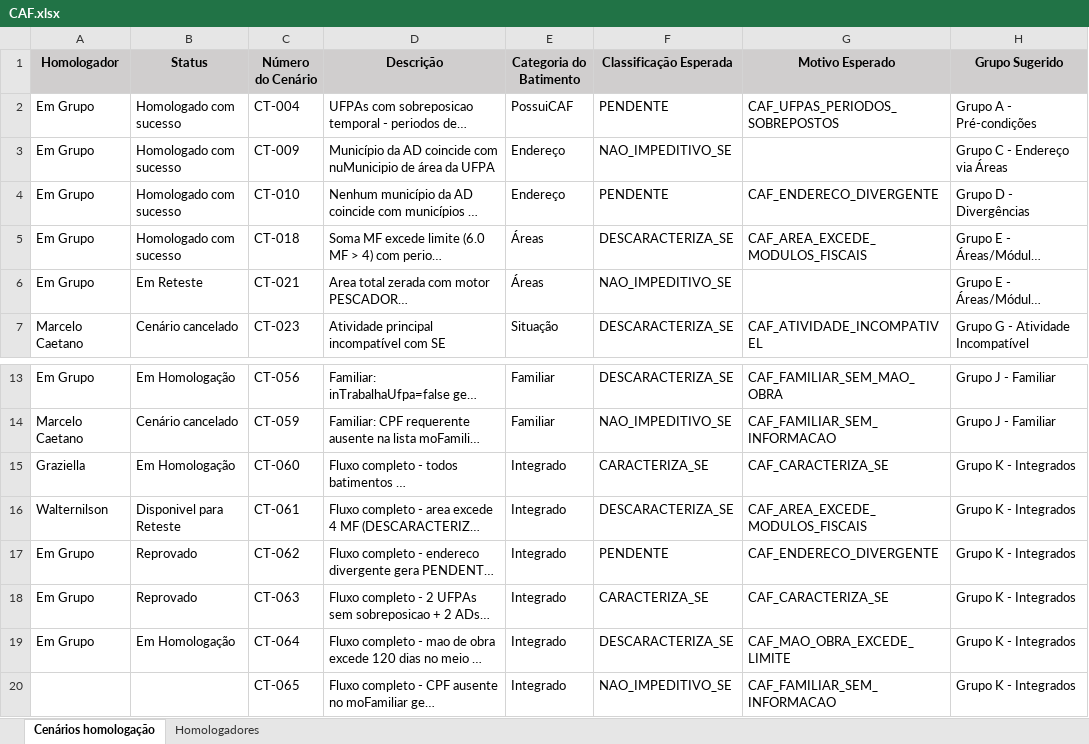
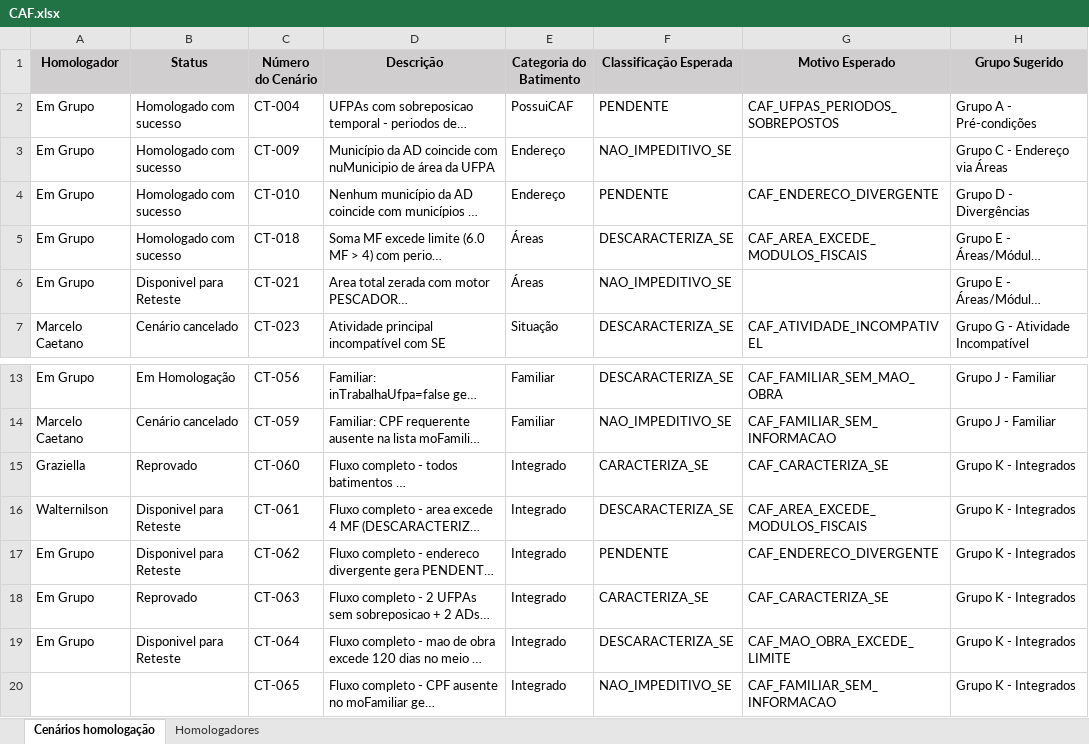
Before and after one commit to thiagopb12-max/painel-homologacao-caf, an Excel workbook: CAF.xlsx, sheet Cenários homologação, drawn as a sheet; only a part is shown, gaps mark what is left out; long unchanged cells end in …; values as stored, in another font and other column widths than the file's, no borders; the diff names each change by its address in the sheet, - before the commit and + after, or states it on an @@ line.

Commit message:
Atualiza dados da homologacao - 14/07/2026 12:37

```diff
--- a/CAF.xlsx (sheet Cenários homologação)
+++ b/CAF.xlsx (sheet Cenários homologação)
-B6 (Status): Em Reteste
+B6 (Status): Disponivel para Reteste
-B15 (Status): Em Homologação
+B15 (Status): Reprovado
-B17 (Status): Reprovado
+B17 (Status): Disponivel para Reteste
-B19 (Status): Em Homologação
+B19 (Status): Disponivel para Reteste
```
